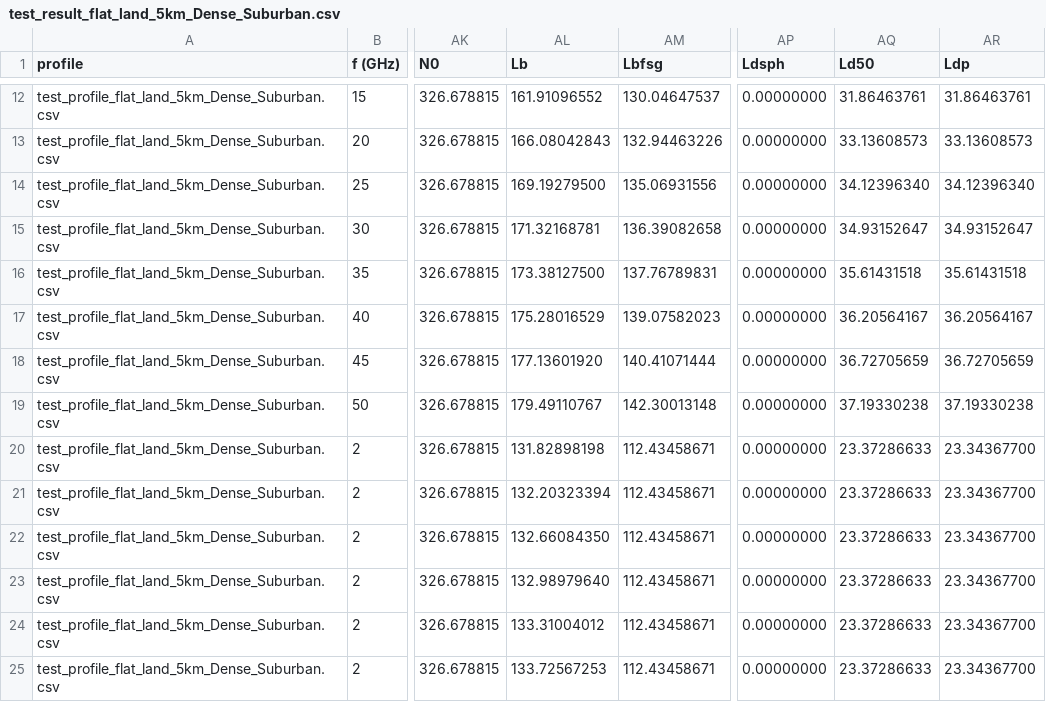
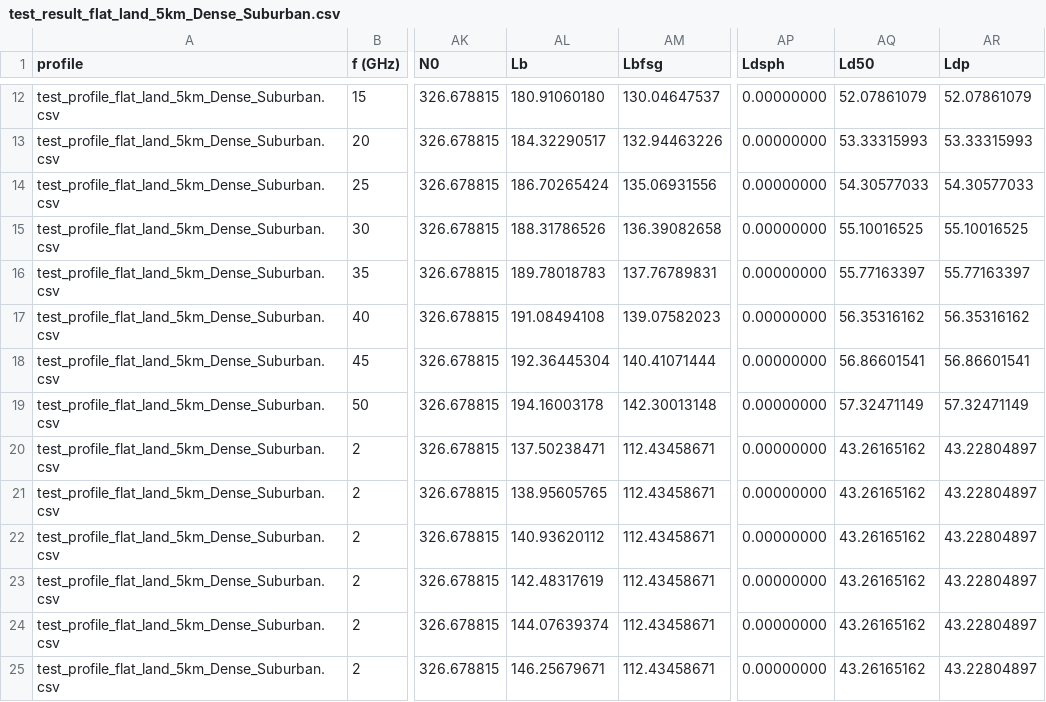
Before and after one commit to eeveetza/p452, a CSV file: matlab/validation_examples/results/test_result_flat_land_5km_Dense_Suburban.csv, drawn as a sheet; only a part is shown, gaps mark what is left out; the diff covers the shown part only; the diff names each change by its address in the sheet, - before the commit and + after, or states it on an @@ line.

```diff
--- a/matlab/validation_examples/results/test_result_flat_land_5km_Dense_Suburban.csv
+++ b/matlab/validation_examples/results/test_result_flat_land_5km_Dense_Suburban.csv
-AL12 (Lb): 161.91096552
+AL12 (Lb): 180.91060180
-AQ12 (Ld50): 31.86463761
+AQ12 (Ld50): 52.07861079
-AR12 (Ldp): 31.86463761
+AR12 (Ldp): 52.07861079
-AL13 (Lb): 166.08042843
+AL13 (Lb): 184.32290517
-AQ13 (Ld50): 33.13608573
+AQ13 (Ld50): 53.33315993
-AR13 (Ldp): 33.13608573
+AR13 (Ldp): 53.33315993
-AL14 (Lb): 169.19279500
+AL14 (Lb): 186.70265424
-AQ14 (Ld50): 34.12396340
+AQ14 (Ld50): 54.30577033
-AR14 (Ldp): 34.12396340
+AR14 (Ldp): 54.30577033
-AL15 (Lb): 171.32168781
+AL15 (Lb): 188.31786526
-AQ15 (Ld50): 34.93152647
+AQ15 (Ld50): 55.10016525
-AR15 (Ldp): 34.93152647
+AR15 (Ldp): 55.10016525
-AL16 (Lb): 173.38127500
+AL16 (Lb): 189.78018783
-AQ16 (Ld50): 35.61431518
+AQ16 (Ld50): 55.77163397
-AR16 (Ldp): 35.61431518
+AR16 (Ldp): 55.77163397
-AL17 (Lb): 175.28016529
+AL17 (Lb): 191.08494108
-AQ17 (Ld50): 36.20564167
+AQ17 (Ld50): 56.35316162
-AR17 (Ldp): 36.20564167
+AR17 (Ldp): 56.35316162
-AL18 (Lb): 177.13601920
+AL18 (Lb): 192.36445304
-AQ18 (Ld50): 36.72705659
+AQ18 (Ld50): 56.86601541
-AR18 (Ldp): 36.72705659
+AR18 (Ldp): 56.86601541
-AL19 (Lb): 179.49110767
+AL19 (Lb): 194.16003178
-AQ19 (Ld50): 37.19330238
+AQ19 (Ld50): 57.32471149
-AR19 (Ldp): 37.19330238
+AR19 (Ldp): 57.32471149
-AL20 (Lb): 131.82898198
+AL20 (Lb): 137.50238471
-AQ20:AQ25 (Ld50): 23.37286633
+AQ20:AQ25 (Ld50): 43.26165162
-AR20:AR25 (Ldp): 23.34367700
+AR20:AR25 (Ldp): 43.22804897
-AL21 (Lb): 132.20323394
+AL21 (Lb): 138.95605765
-AL22 (Lb): 132.66084350
+AL22 (Lb): 140.93620112
-AL23 (Lb): 132.98979640
+AL23 (Lb): 142.48317619
-AL24 (Lb): 133.31004012
+AL24 (Lb): 144.07639374
-AL25 (Lb): 133.72567253
+AL25 (Lb): 146.25679671
```
Also changed, not shown: 63 edited cells elsewhere in this file, matlab/validation_examples/results/test_result_flat_land_5km_Dense_Urban.csv, matlab/validation_examples/results/test_result_flat_land_5km_Industrial.csv, 3 other files.
